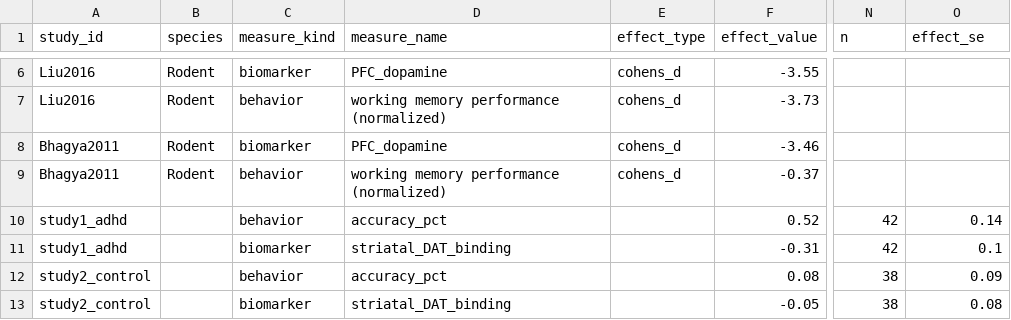
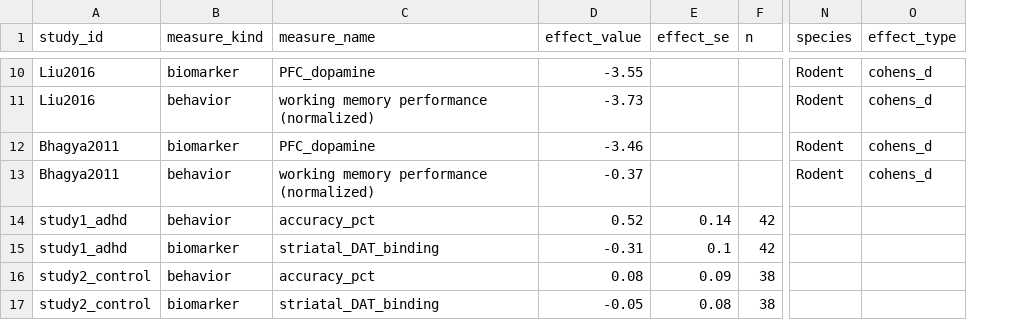
Before and after one commit to 6latt/catecholamine, a CSV file: data/derived/master_dataset.csv, drawn as a sheet; only a part is shown, gaps mark what is left out; removed rows and columns are numbered as before the commit, all else as after; the diff covers the shown part only; the diff names each change by its address in the sheet, - before the commit and + after, or states it on an @@ line.

```diff
--- a/data/derived/master_dataset.csv
+++ b/data/derived/master_dataset.csv
-column B (species), rows 6-9: all Rodent
-column E (effect_type), rows 6-9: all cohens_d
+column E (effect_se), rows 14-17: 0.14 | 0.1 | 0.09 | 0.08
+column F (n), rows 14-17: 42 | 42 | 38 | 38
-N1: n
+N1: species
-O1: effect_se
+O1: effect_type
-N10:N13 (species): (empty)
+N10:N13 (species): Rodent
-O10:O13 (effect_type): (empty)
+O10:O13 (effect_type): cohens_d
-N14:N15 (species): 42
+N14:N15 (species): (empty)
-O14 (effect_type): 0.14
+O14 (effect_type): (empty)
-O15 (effect_type): 0.1
+O15 (effect_type): (empty)
-N16:N17 (species): 38
+N16:N17 (species): (empty)
-O16 (effect_type): 0.09
+O16 (effect_type): (empty)
-O17 (effect_type): 0.08
+O17 (effect_type): (empty)
```
Also changed, not shown: 4 added rows and 8 edited cells elsewhere in this file, reports/study_matrix.csv, 8 other files.
